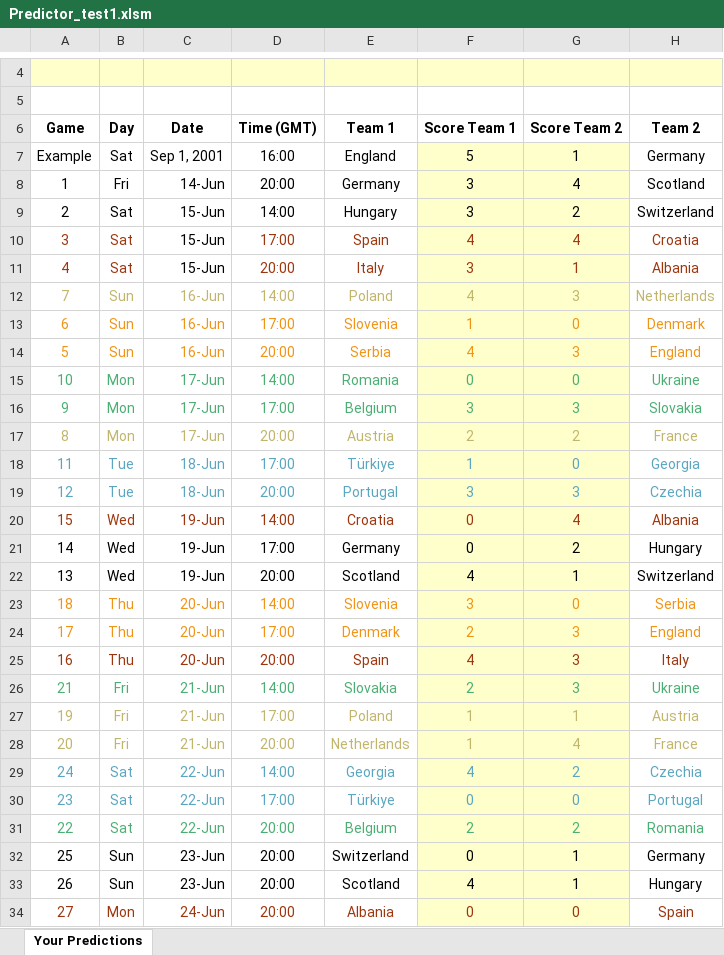
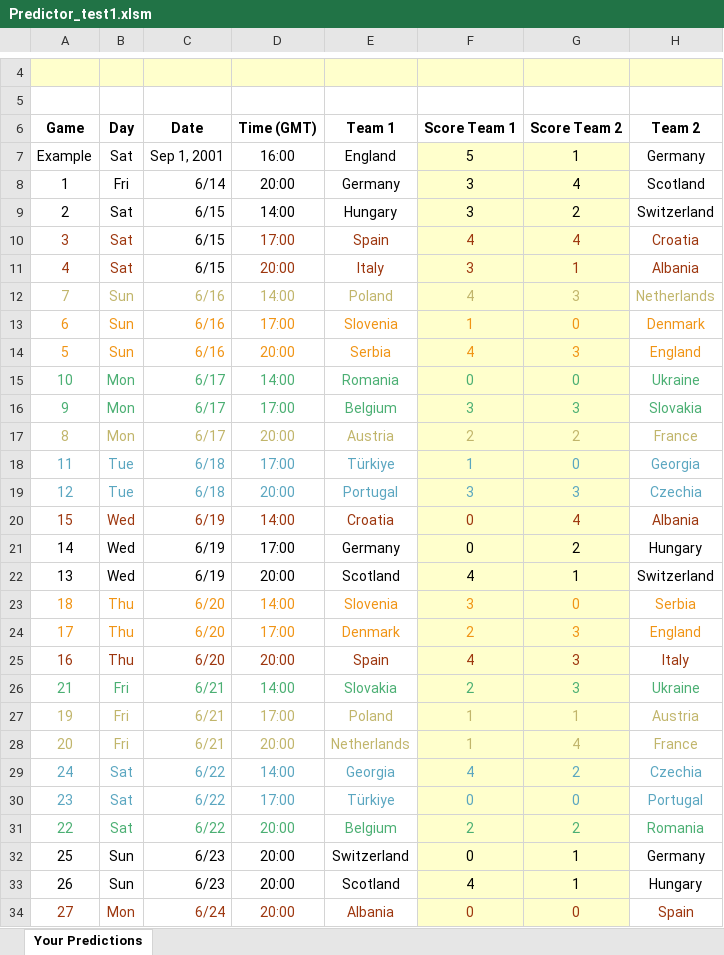
Before and after one commit to BenGillard/BensPredictorGame, an Excel workbook: Entries/Predictor_test1.xlsm, sheet Your Predictions, drawn as a sheet; only a part is shown, gaps mark what is left out; values as stored, in another font and other column widths than the file's, no borders; charts and pictures and conditional formats not drawn; the diff covers the shown part only; the diff names each change by its address in the sheet, - before the commit and + after, or states it on an @@ line.

Commit message:
updated app and date formatting for results tables

```diff
--- a/Entries/Predictor_test1.xlsm (sheet Your Predictions)
+++ b/Entries/Predictor_test1.xlsm (sheet Your Predictions)
-C8 (Date): 14-Jun
+C8 (Date): 6/14
-C9:C11 (Date): 15-Jun
+C9:C11 (Date): 6/15
-C12:C14 (Date): 16-Jun
+C12:C14 (Date): 6/16
-C15:C17 (Date): 17-Jun
+C15:C17 (Date): 6/17
-C18:C19 (Date): 18-Jun
+C18:C19 (Date): 6/18
-C20:C22 (Date): 19-Jun
+C20:C22 (Date): 6/19
-C23:C25 (Date): 20-Jun
+C23:C25 (Date): 6/20
-C26:C28 (Date): 21-Jun
+C26:C28 (Date): 6/21
-C29:C31 (Date): 22-Jun
+C29:C31 (Date): 6/22
-C32:C33 (Date): 23-Jun
+C32:C33 (Date): 6/23
-C34 (Date): 24-Jun
+C34 (Date): 6/24
```
Also changed, not shown: 9 edited cells elsewhere in this sheet, 3 other files.
